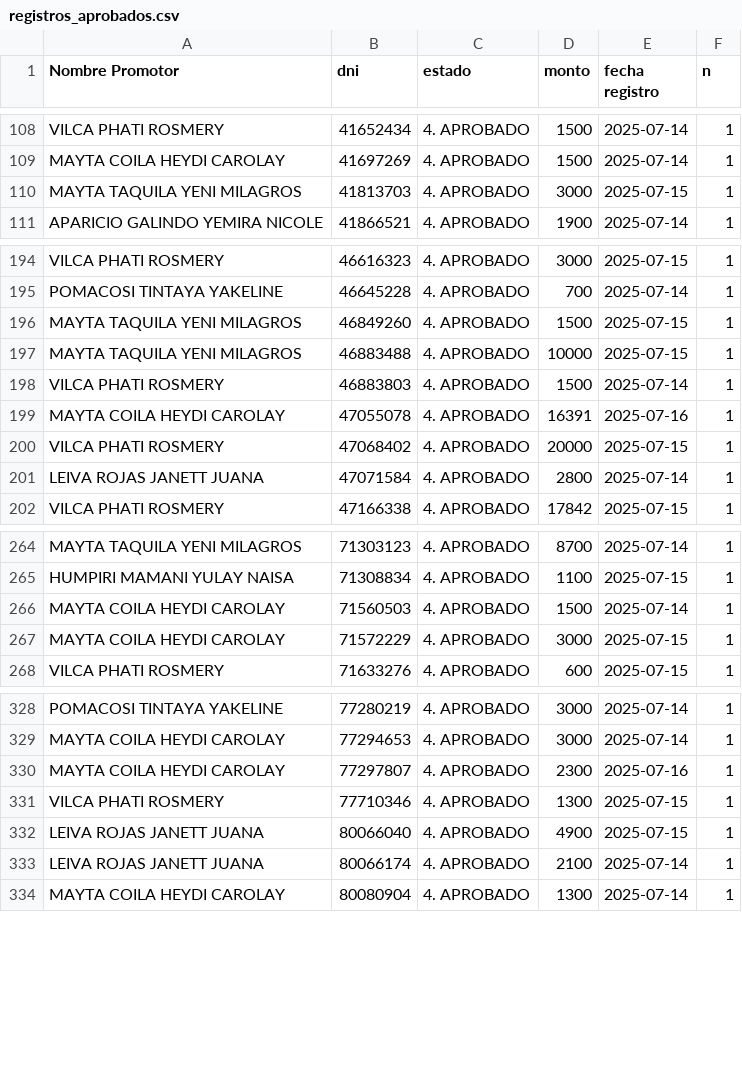
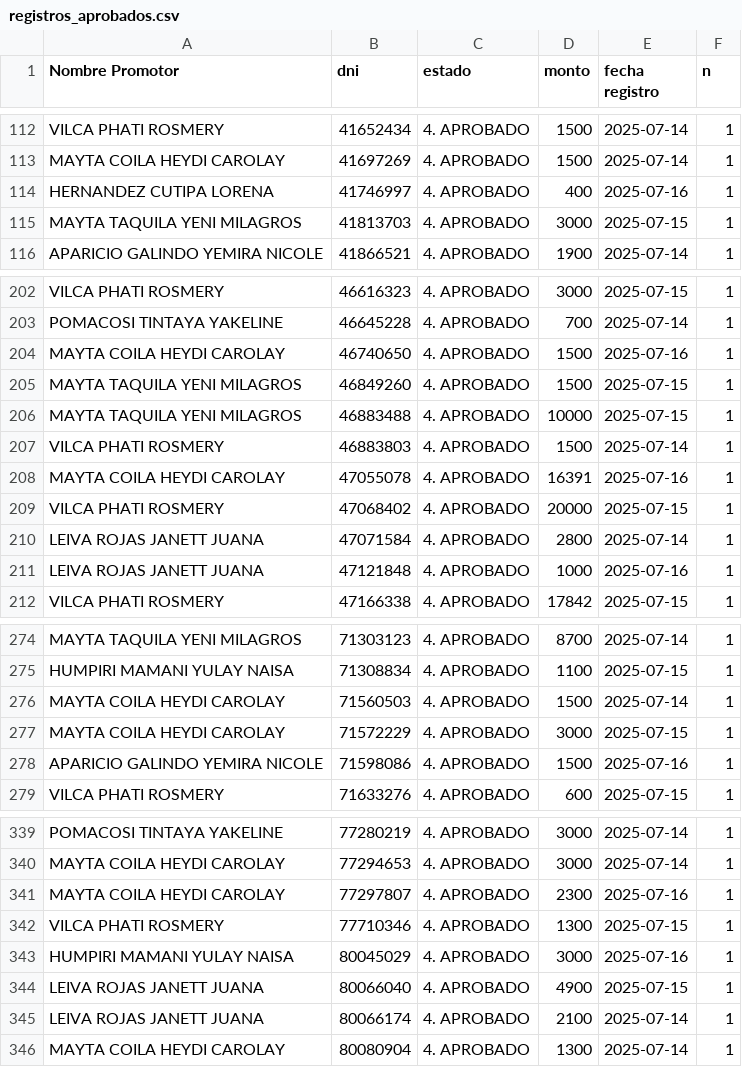
Before and after one commit to WFLAR0/reporte_online_s_bi, a CSV file: registros_aprobados.csv, drawn as a sheet; only a part is shown, gaps mark what is left out; the diff covers the shown part only; the diff names each change by its address in the sheet, - before the commit and + after, or states it on an @@ line.

Commit message:
Actualización de registros_aprobados.csv

```diff
--- a/registros_aprobados.csv
+++ b/registros_aprobados.csv
+row 114: HERNANDEZ CUTIPA LORENA | 41746997 | 4. APROBADO | 400 | 2025-07-16 | 1
+row 204: MAYTA COILA HEYDI CAROLAY | 46740650 | 4. APROBADO | 1500 | 2025-07-16 | 1
+row 211: LEIVA ROJAS JANETT JUANA | 47121848 | 4. APROBADO | 1000 | 2025-07-16 | 1
+row 278: APARICIO GALINDO YEMIRA NICOLE | 71598086 | 4. APROBADO | 1500 | 2025-07-16 | 1
+row 343: HUMPIRI MAMANI YULAY NAISA | 80045029 | 4. APROBADO | 3000 | 2025-07-16 | 1
```
Also changed, not shown: 7 added rows elsewhere in this file.
